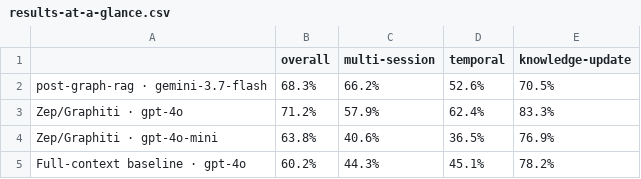
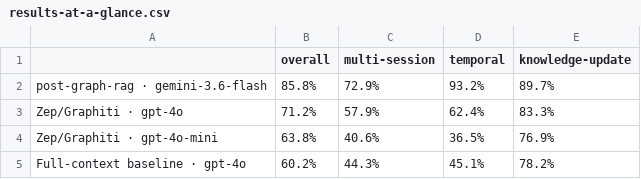
Before and after one commit to crajah/post-graph-rag, a CSV file: tables/results-at-a-glance.csv, drawn as a sheet.

```diff
--- a/tables/results-at-a-glance.csv
+++ b/tables/results-at-a-glance.csv
@@ -1,3 +1,3 @@
 ,overall,multi-session,temporal,knowledge-update
-post-graph-rag · gemini-3.7-flash,68.3%,66.2%,52.6%,70.5%
+post-graph-rag · gemini-3.6-flash,85.8%,72.9%,93.2%,89.7%
 Zep/Graphiti · gpt-4o,71.2%,57.9%,62.4%,83.3%
```
Also changed, not shown: tables/longmemeval-by-question-type.csv, 4 other files.
